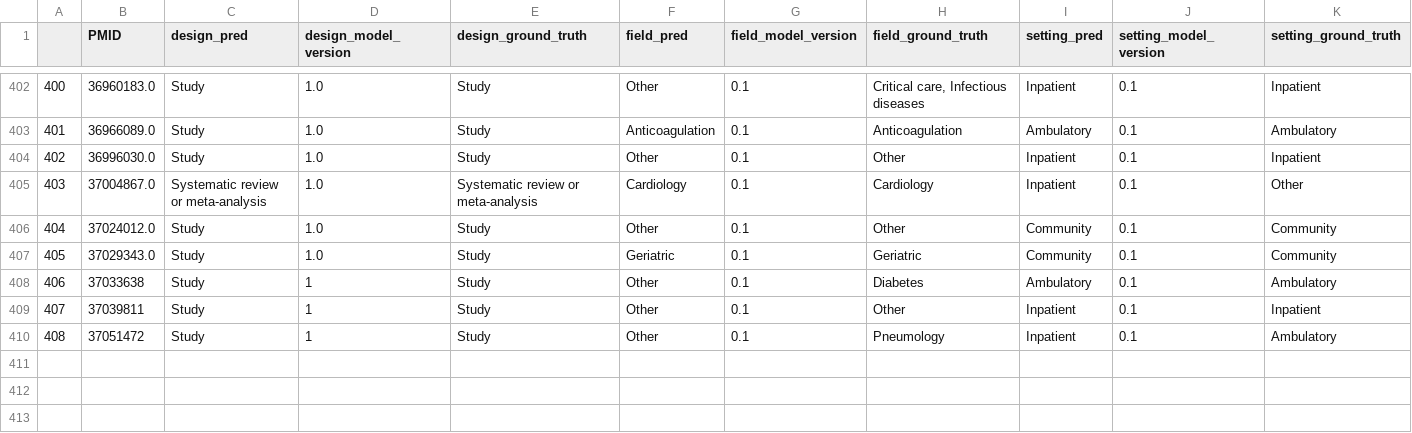
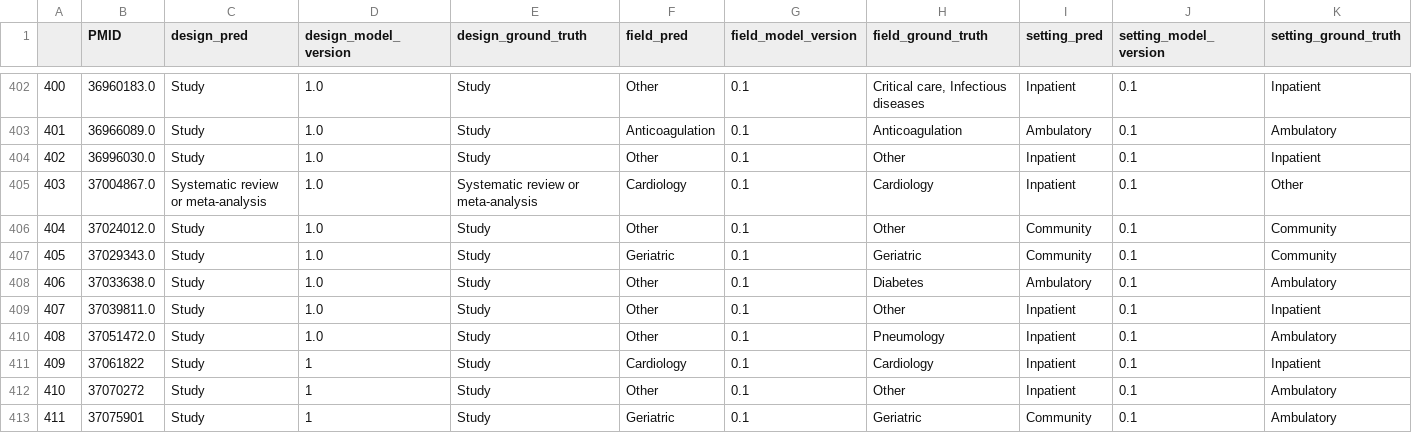
Before and after one commit to urppchusj/impactpharmacie, a CSV file: data/second_gen/predictions.csv, drawn as a sheet; only a part is shown, gaps mark what is left out; addresses are those after the commit; the diff names each change by its address in the sheet, - before the commit and + after, or states it on an @@ line.

```diff
--- a/data/second_gen/predictions.csv
+++ b/data/second_gen/predictions.csv
-B408 (PMID): 37033638
+B408 (PMID): 37033638.0
-D408:D409 (design_model_version): 1
+D408:D409 (design_model_version): 1.0
-B409 (PMID): 37039811
+B409 (PMID): 37039811.0
+row 410: 408 | 37051472.0 | Study | 1.0 | Study | Other | 0.1 | Pneumology | Inpatient | 0.1 | Ambulatory
+row 411: 409 | 37061822 | Study | 1 | Study | Cardiology | 0.1 | Cardiology | Inpatient | 0.1 | Inpatient
@@ column A renumbered in row 412 @@
-B412 (PMID): 37051472
+B412 (PMID): 37070272
-H412 (field_ground_truth): Pneumology
+H412 (field_ground_truth): Other
+row 413: 411 | 37075901 | Study | 1 | Study | Geriatric | 0.1 | Geriatric | Community | 0.1 | Ambulatory
```
Also changed, not shown: data/second_gen/extraction_log.csv, 2 other files.
